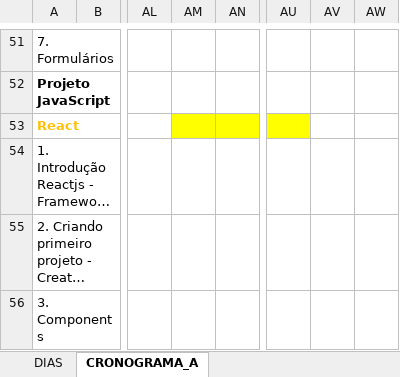
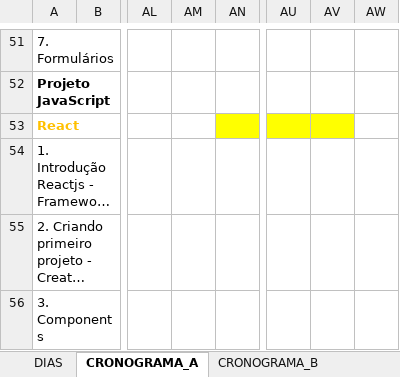
Before and after one commit to carolline-alves-barros/senai-codexp-2s2019, an Excel workbook: planejamento/cronograma.xlsx, sheet CRONOGRAMA_A, drawn as a sheet; only a part is shown, gaps mark what is left out; long unchanged cells end in …; values as stored, in another font and other column widths than the file's, no borders; the diff covers the shown part only; the diff names each change by its address in the sheet, - before the commit and + after, or states it on an @@ line.

```diff
--- a/planejamento/cronograma.xlsx (sheet CRONOGRAMA_A)
+++ b/planejamento/cronograma.xlsx (sheet CRONOGRAMA_A)
+sheet tab: CRONOGRAMA_B
-AM53 fill: #FFFF00
+AM53 fill: none
-AV53 fill: none
+AV53 fill: #FFFF00
```
Also changed, not shown: 7 edited cells and cell formats elsewhere in this sheet.
